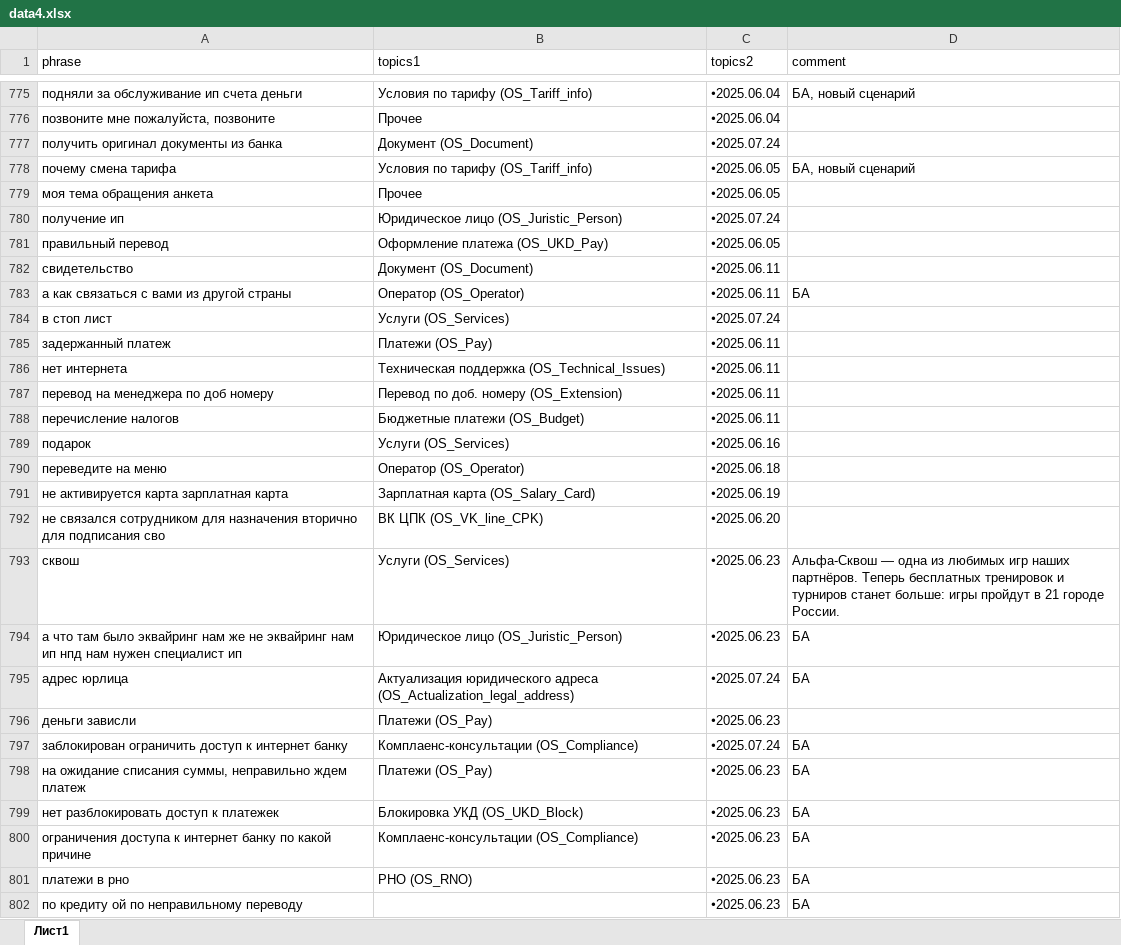
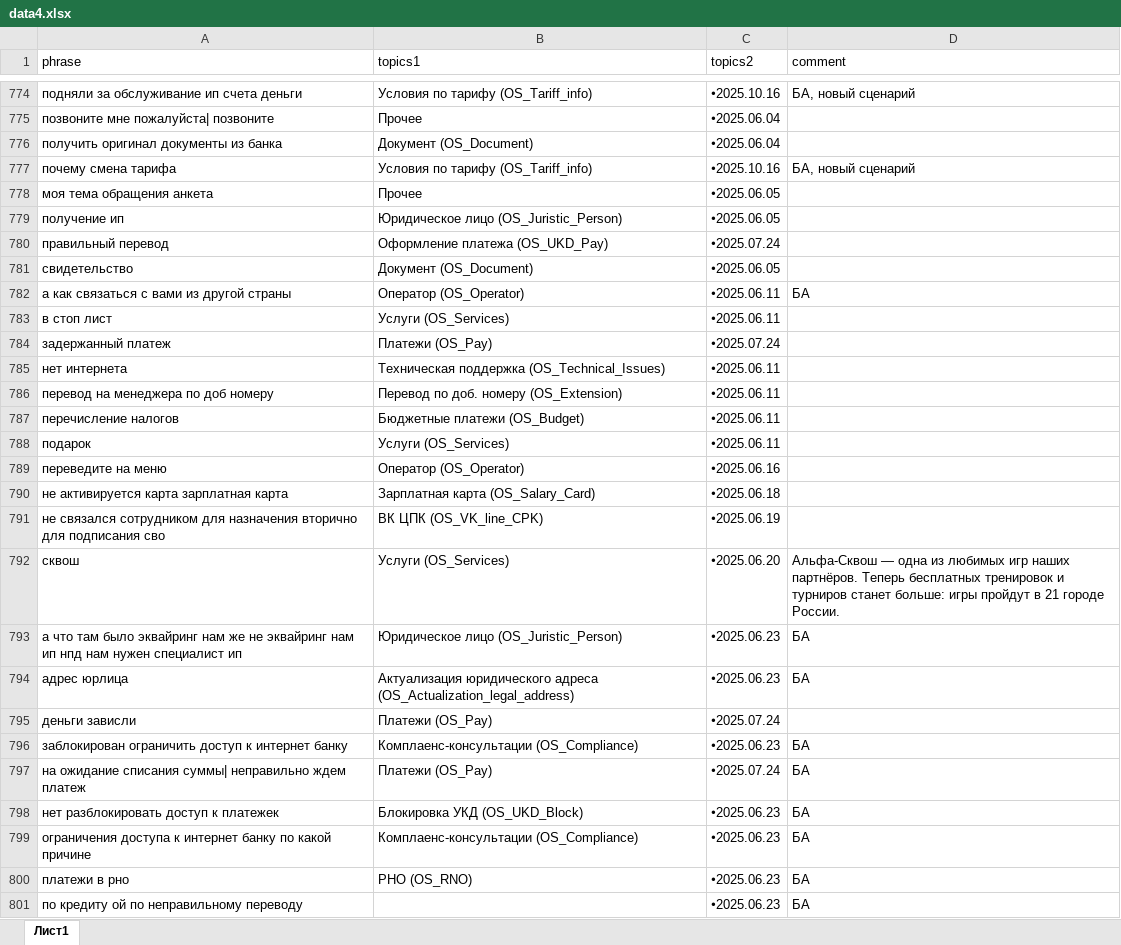
Before and after one commit to codskxqq5/razmetka-assistantskx, an Excel workbook: data4.xlsx, sheet Лист1, drawn as a sheet; only a part is shown, gaps mark what is left out; values as stored, in another font and other column widths than the file's, no cell formats; charts and pictures not drawn; addresses are those after the commit; the diff covers the shown part only; the diff names each change by its address in the sheet, - before the commit and + after, or states it on an @@ line.

```diff
--- a/data4.xlsx (sheet Лист1)
+++ b/data4.xlsx (sheet Лист1)
-C774 (topics2): 🞄2025.06.04
+C774 (topics2): 🞄2025.10.16
-A775 (phrase): позвоните мне пожалуйста, позвоните
+A775 (phrase): позвоните мне пожалуйста| позвоните
-C776 (topics2): 🞄2025.07.24
+C776 (topics2): 🞄2025.06.04
-C777 (topics2): 🞄2025.06.05
+C777 (topics2): 🞄2025.10.16
-C779 (topics2): 🞄2025.07.24
+C779 (topics2): 🞄2025.06.05
-C780 (topics2): 🞄2025.06.05
+C780 (topics2): 🞄2025.07.24
-C781 (topics2): 🞄2025.06.11
+C781 (topics2): 🞄2025.06.05
-C783 (topics2): 🞄2025.07.24
+C783 (topics2): 🞄2025.06.11
-C784 (topics2): 🞄2025.06.11
+C784 (topics2): 🞄2025.07.24
-C788 (topics2): 🞄2025.06.16
+C788 (topics2): 🞄2025.06.11
-C789 (topics2): 🞄2025.06.18
+C789 (topics2): 🞄2025.06.16
-C790 (topics2): 🞄2025.06.19
+C790 (topics2): 🞄2025.06.18
-C791 (topics2): 🞄2025.06.20
+C791 (topics2): 🞄2025.06.19
-C792 (topics2): 🞄2025.06.23
+C792 (topics2): 🞄2025.06.20
-C794 (topics2): 🞄2025.07.24
+C794 (topics2): 🞄2025.06.23
-C795 (topics2): 🞄2025.06.23
+C795 (topics2): 🞄2025.07.24
-C796 (topics2): 🞄2025.07.24
+C796 (topics2): 🞄2025.06.23
-A797 (phrase): …ожидание списания суммы, неправильно ждем…
+A797 (phrase): …ожидание списания суммы| неправильно ждем…
-C797 (topics2): 🞄2025.06.23
+C797 (topics2): 🞄2025.07.24
```
Also changed, not shown: 7 added rows, 2 removed rows and 220 edited cells elsewhere in this sheet, cell formats.
